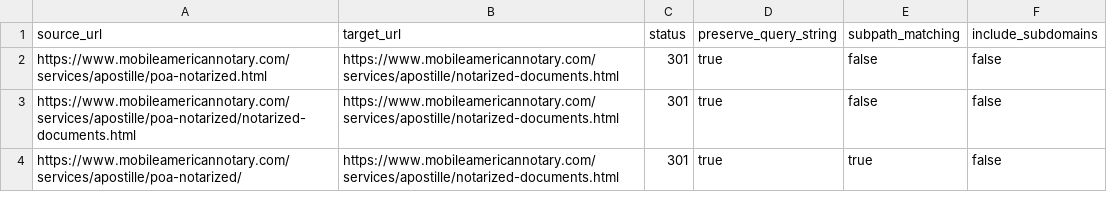
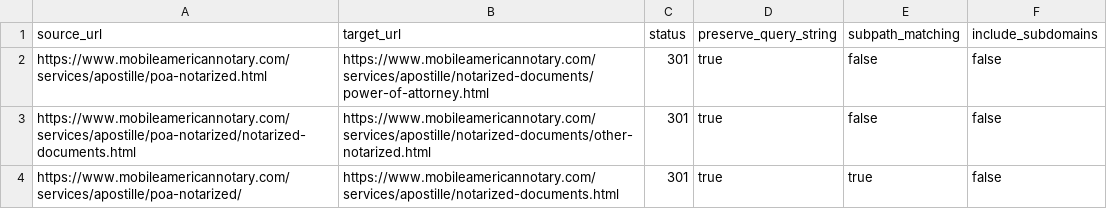
Before and after one commit to shawnrader82/shawnrader82.github.io, a CSV file: cloudflare-bulk-redirects-notarized.csv, drawn as a sheet.

Commit message:
Sync Cloudflare redirect CSV with live mapping (POA->POA spoke, notarized-documents.html->other-notarized)

```diff
--- a/cloudflare-bulk-redirects-notarized.csv
+++ b/cloudflare-bulk-redirects-notarized.csv
@@ -1,4 +1,4 @@
 source_url,target_url,status,preserve_query_string,subpath_matching,include_subdomains
-https://www.mobileamericannotary.com/services/apostille/poa-notarized.html,https://www.mobileamericannotary.com/services/apostille/notarized-documents.html,301,true,false,false
-https://www.mobileamericannotary.com/services/apostille/poa-notarized/notarized-documents.html,https://www.mobileamericannotary.com/services/apostille/notarized-documents.html,301,true,false,false
+https://www.mobileamericannotary.com/services/apostille/poa-notarized.html,https://www.mobileamericannotary.com/services/apostille/notarized-documents/power-of-attorney.html,301,true,false,false
+https://www.mobileamericannotary.com/services/apostille/poa-notarized/notarized-documents.html,https://www.mobileamericannotary.com/services/apostille/notarized-documents/other-notarized.html,301,true,false,false
 https://www.mobileamericannotary.com/services/apostille/poa-notarized/,https://www.mobileamericannotary.com/services/apostille/notarized-documents.html,301,true,true,false
```
